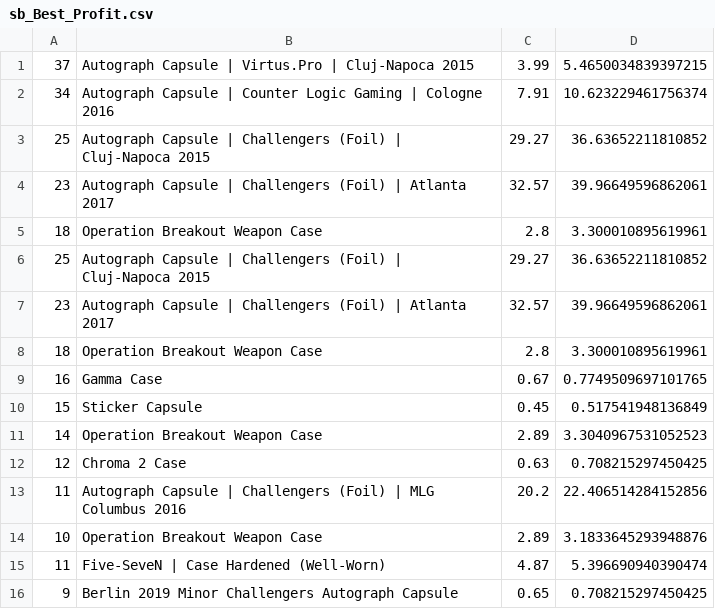
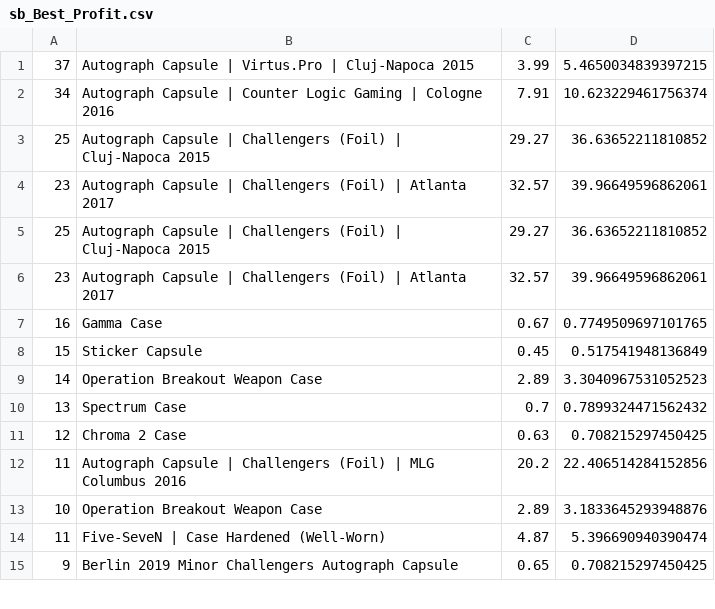
Before and after one commit to AUTACE/Trade_Data, a CSV file: sb_Best_Profit.csv, drawn as a sheet; only a part is shown; removed rows and columns are numbered as before the commit, all else as after; the diff names each change by its address in the sheet, - before the commit and + after, or states it on an @@ line.

Commit message:
Uploaded via octonode

```diff
--- a/sb_Best_Profit.csv
+++ b/sb_Best_Profit.csv
-row 5: 18 | Operation Breakout Weapon Case | 2.8 | 3.300010895619961
-row 8: 18 | Operation Breakout Weapon Case | 2.8 | 3.300010895619961
+row 10: 13 | Spectrum Case | 0.7 | 0.7899324471562432
```
